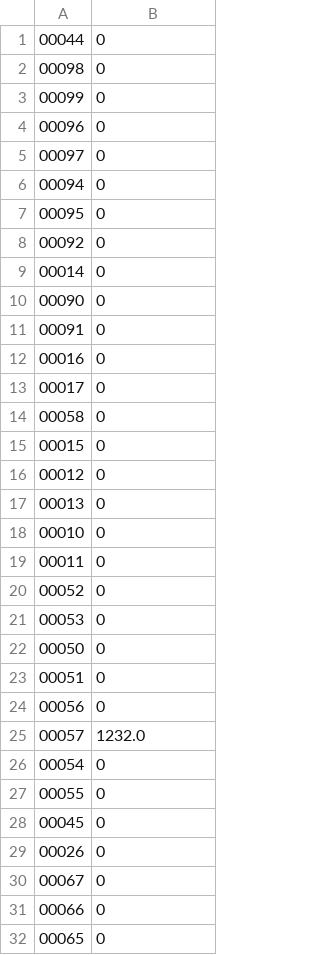
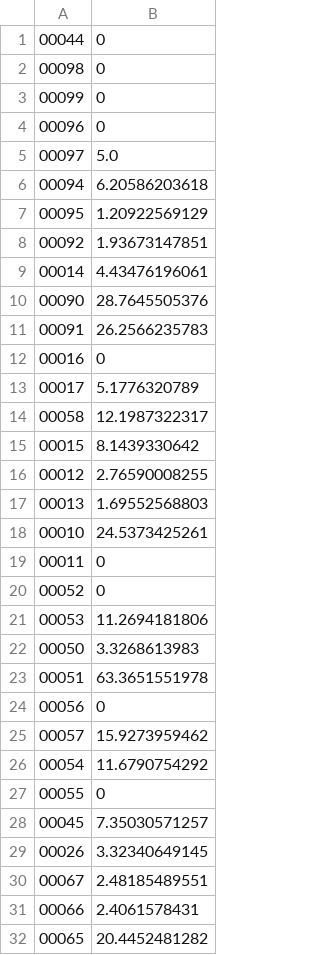
Before and after one commit to raulsenaferreira/Systems-Engineering, a CSV file: BRI/Work_3/MetricResults/discount-cumulative-gain.csv, drawn as a sheet; only a part is shown; the diff covers the shown part only.

```diff
--- a/BRI/Work_3/MetricResults/discount-cumulative-gain.csv
+++ b/BRI/Work_3/MetricResults/discount-cumulative-gain.csv
@@ -4,29 +4,29 @@
 00096;0
-00097;0
-00094;0
-00095;0
-00092;0
-00014;0
-00090;0
-00091;0
+00097;5.0
+00094;6.20586203618
+00095;1.20922569129
+00092;1.93673147851
+00014;4.43476196061
+00090;28.7645505376
+00091;26.2566235783
 00016;0
-00017;0
-00058;0
-00015;0
-00012;0
-00013;0
-00010;0
+00017;5.1776320789
+00058;12.1987322317
+00015;8.1439330642
+00012;2.76590008255
+00013;1.69552568803
+00010;24.5373425261
 00011;0
 00052;0
-00053;0
-00050;0
-00051;0
+00053;11.2694181806
+00050;3.3268613983
+00051;63.3651551978
 00056;0
-00057;1232.0
-00054;0
+00057;15.9273959462
+00054;11.6790754292
 00055;0
-00045;0
-00026;0
-00067;0
-00066;0
-00065;0
+00045;7.35030571257
+00026;3.32340649145
+00067;2.48185489551
+00066;2.4061578431
+00065;20.4452481282
```
Also changed, not shown: 55 edited cells elsewhere in this file, BRI/Work_3/MetricResults/normalized-discount-cumulative-gain.csv, BRI/Work_3/MetricResults/precicionk.csv, 14 other files.
